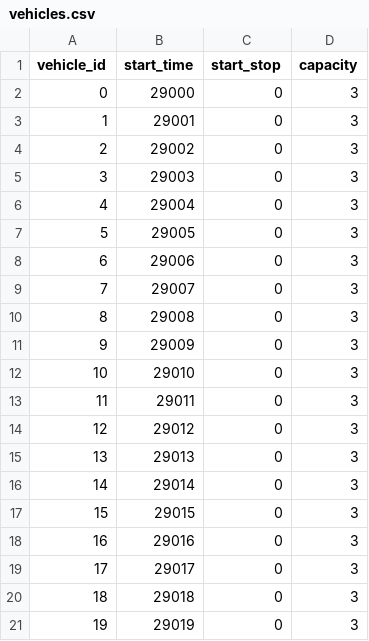
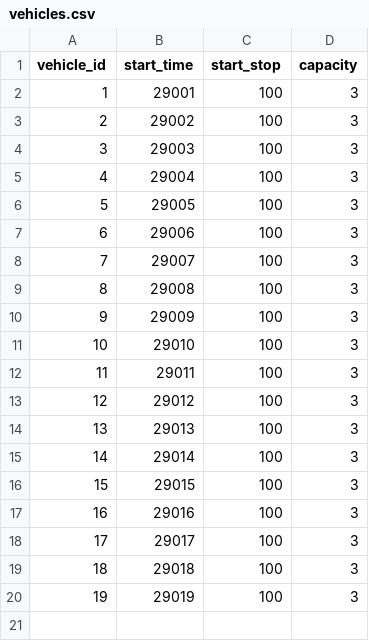
Before and after one commit to RTOpt/multimodal-simulator, a CSV file: data/shuttle/simple_network_dispatcher/vehicles.csv, drawn as a sheet.

```diff
--- a/data/shuttle/simple_network_dispatcher/vehicles.csv
+++ b/data/shuttle/simple_network_dispatcher/vehicles.csv
@@ -1,21 +1,20 @@
 vehicle_id;start_time;start_stop;capacity
-0;29000;0;3
-1;29001;0;3
-2;29002;0;3
-3;29003;0;3
-4;29004;0;3
-5;29005;0;3
-6;29006;0;3
-7;29007;0;3
-8;29008;0;3
-9;29009;0;3
-10;29010;0;3
-11;29011;0;3
-12;29012;0;3
-13;29013;0;3
-14;29014;0;3
-15;29015;0;3
-16;29016;0;3
-17;29017;0;3
-18;29018;0;3
-19;29019;0;3
+1;29001;100;3
+2;29002;100;3
+3;29003;100;3
+4;29004;100;3
+5;29005;100;3
+6;29006;100;3
+7;29007;100;3
+8;29008;100;3
+9;29009;100;3
+10;29010;100;3
+11;29011;100;3
+12;29012;100;3
+13;29013;100;3
+14;29014;100;3
+15;29015;100;3
+16;29016;100;3
+17;29017;100;3
+18;29018;100;3
+19;29019;100;3
```
Also changed, not shown: data/shuttle/simple_network_dispatcher/requests.csv, 6 other files.
